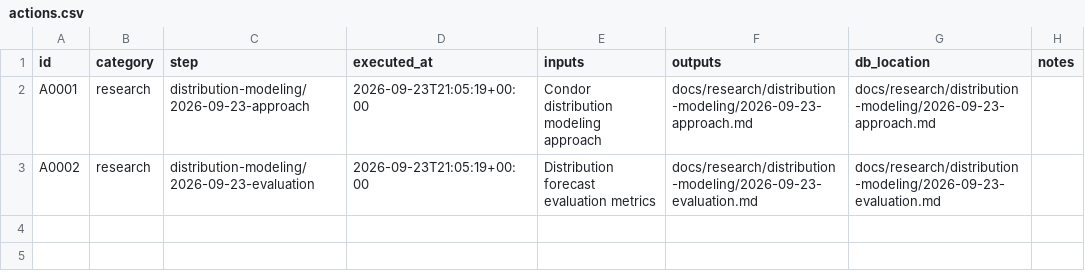
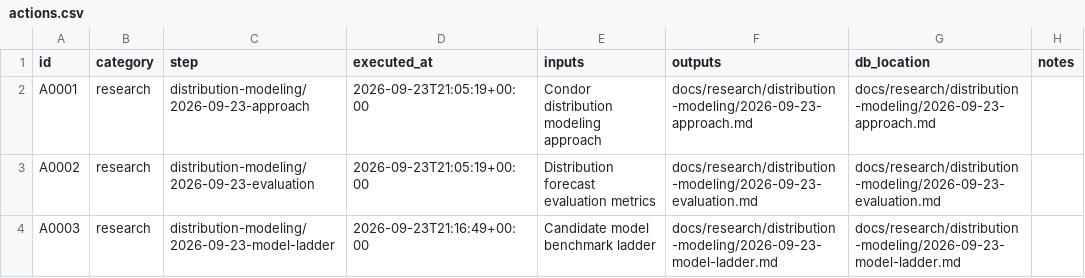
Before and after one commit to gdrusse/dskit, a CSV file: children/index_options/docs/decisioning/actions.csv, drawn as a sheet; the diff names each change by its address in the sheet, - before the commit and + after, or states it on an @@ line.

```diff
--- a/children/index_options/docs/decisioning/actions.csv
+++ b/children/index_options/docs/decisioning/actions.csv
+row 4: A0003 | research | distribution-modeling/2026-09-23-model-ladder | 2026-09-23T21:16:49+00:00 | Candidate model benchmark ladder | docs/research/distribution-modeling/2026-09-23-model-ladder.md | docs/research/distribution-modeling/2026-09-23-model-ladder.md
```
Also changed, not shown: 2 other files.
